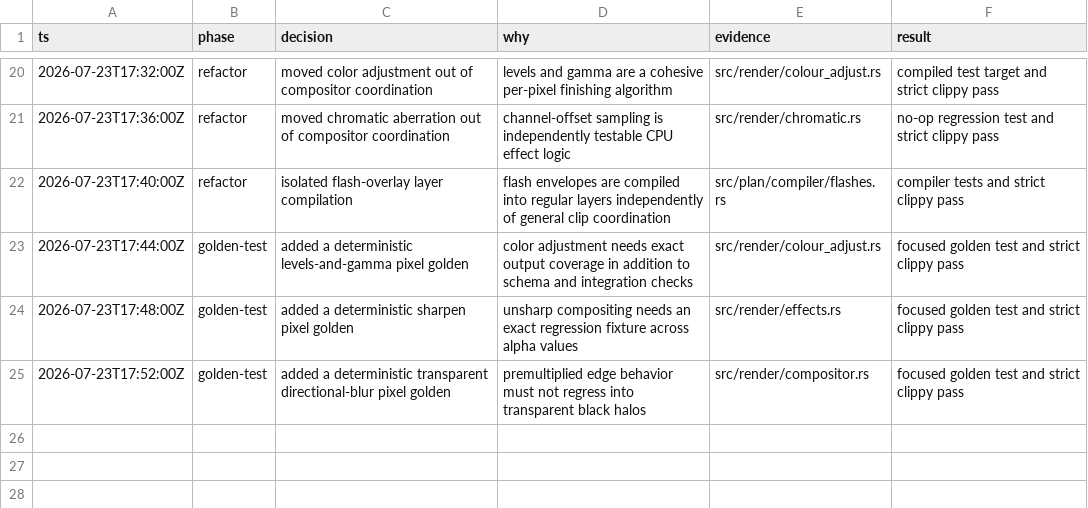
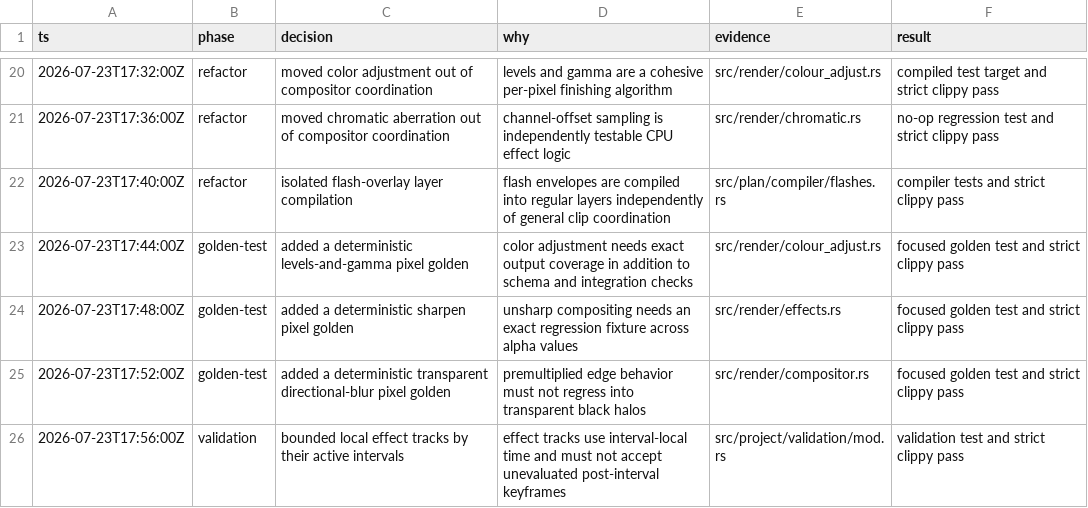
Before and after one commit to evgen2571/vestra, a TSV file: .audit/effects-ready-v1.tsv, drawn as a sheet; only a part is shown, gaps mark what is left out; the diff names each change by its address in the sheet, - before the commit and + after, or states it on an @@ line.

Commit message:
fix(validation): enforce effect-local track bounds

```diff
--- a/.audit/effects-ready-v1.tsv
+++ b/.audit/effects-ready-v1.tsv
+row 26: 2026-07-23T17:56:00Z | validation | bounded local effect tracks by their active intervals | effect tracks use interval-local time and must not accept unevaluated post-interval keyframes | src/project/validation/mod.rs | validation test and strict clippy pass
```
Also changed, not shown: 1 other file.
